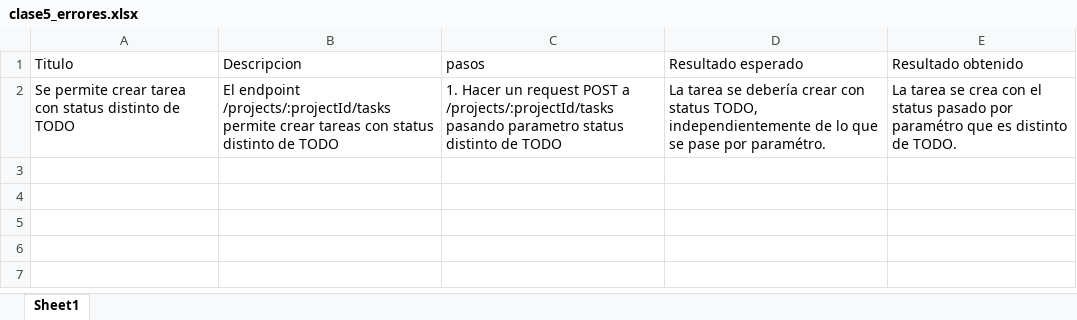
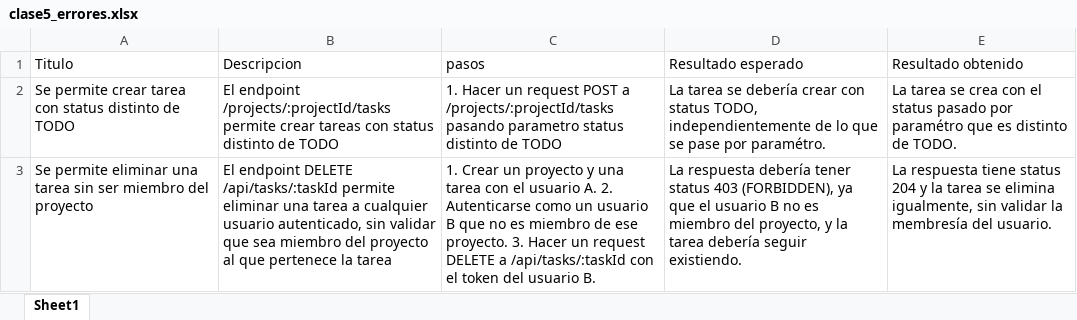
Before and after one commit to JavierM1203/taskflow_2026_s2, an Excel workbook: clase5_errores.xlsx, sheet Sheet1, drawn as a sheet; values as stored, in another font and other column widths than the file's, no borders; the diff names each change by its address in the sheet, - before the commit and + after, or states it on an @@ line.

Commit message:
docs: agrega bug de eliminar tarea sin validar membresia al xlsx

```diff
--- a/clase5_errores.xlsx (sheet Sheet1)
+++ b/clase5_errores.xlsx (sheet Sheet1)
+row 3: Se permite eliminar una tarea sin ser miembro del proyecto | El endpoint DELETE /api/tasks/:taskId permite eliminar una tarea a cualquier usuario autenticado, sin validar que sea miembro del proyecto al que pertenece la tarea | 1. Crear un proyecto y una tarea con el usuario A. 2. Autenticarse como un usuario B que no es miembro de ese proyecto. 3. Hacer un request DELETE a /api/tasks/:taskId con el token del usuario B. | La respuesta debería tener status 403 (FORBIDDEN), ya que el usuario B no es miembro del proyecto, y la tarea debería seguir existiendo. | La respuesta tiene status 204 y la tarea se elimina igualmente, sin validar la membresía del usuario.
```
